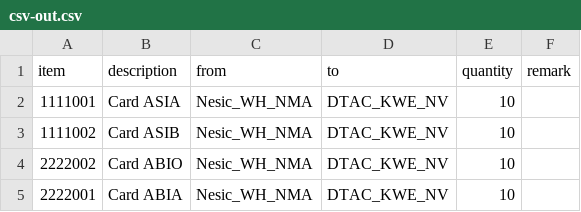
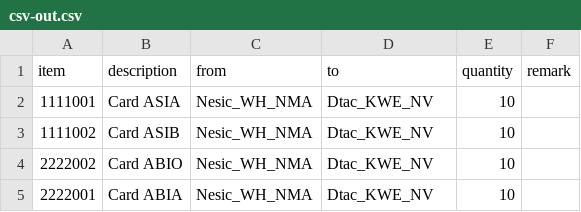
Before and after one commit to chapeach/inventory_1, a CSV file: static/files/csv/csv-out.csv, drawn as a sheet.

```diff
--- a/static/files/csv/csv-out.csv
+++ b/static/files/csv/csv-out.csv
@@ -1,5 +1,5 @@
 item,description,from,to,quantity,remark
-1111001,Card ASIA,Nesic_WH_NMA,DTAC_KWE_NV,10,
-1111002,Card ASIB,Nesic_WH_NMA,DTAC_KWE_NV,10,
-2222002,Card ABIO,Nesic_WH_NMA,DTAC_KWE_NV,10,
-2222001,Card ABIA,Nesic_WH_NMA,DTAC_KWE_NV,10,
+1111001,Card ASIA,Nesic_WH_NMA,Dtac_KWE_NV,10,
+1111002,Card ASIB,Nesic_WH_NMA,Dtac_KWE_NV,10,
+2222002,Card ABIO,Nesic_WH_NMA,Dtac_KWE_NV,10,
+2222001,Card ABIA,Nesic_WH_NMA,Dtac_KWE_NV,10,
```
Also changed, not shown: static/files/csv/csv-in.csv, 3 other files.
